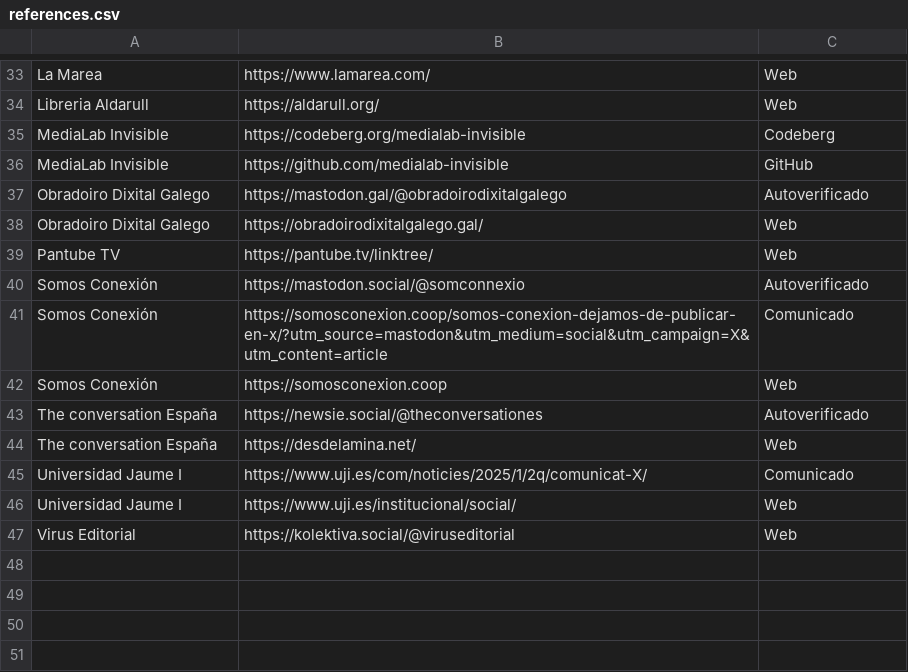
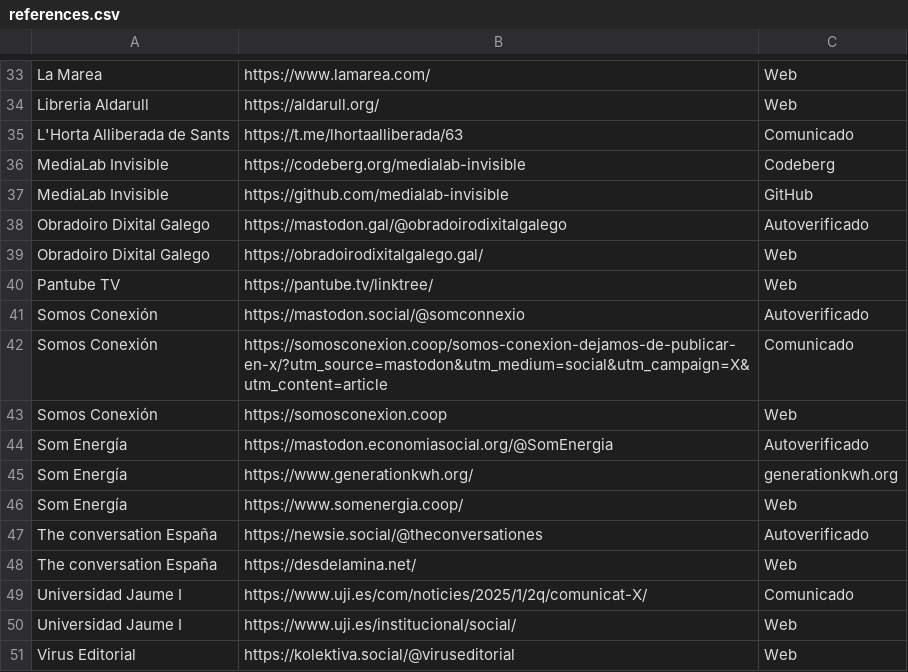
Before and after one commit to Nokorpo/spain-into-the-fediverse, a CSV file: references.csv, drawn as a sheet; only a part is shown, gaps mark what is left out; the diff names each change by its address in the sheet, - before the commit and + after, or states it on an @@ line.

```diff
--- a/references.csv
+++ b/references.csv
+row 35: L'Horta Alliberada de Sants | https://t.me/lhortaalliberada/63 | Comunicado
+row 44: Som Energía | https://mastodon.economiasocial.org/@SomEnergia | Autoverificado
+row 45: Som Energía | https://www.generationkwh.org/ | generationkwh.org
+row 46: Som Energía | https://www.somenergia.coop/ | Web
```
Also changed, not shown: accounts.csv, table.csv.
